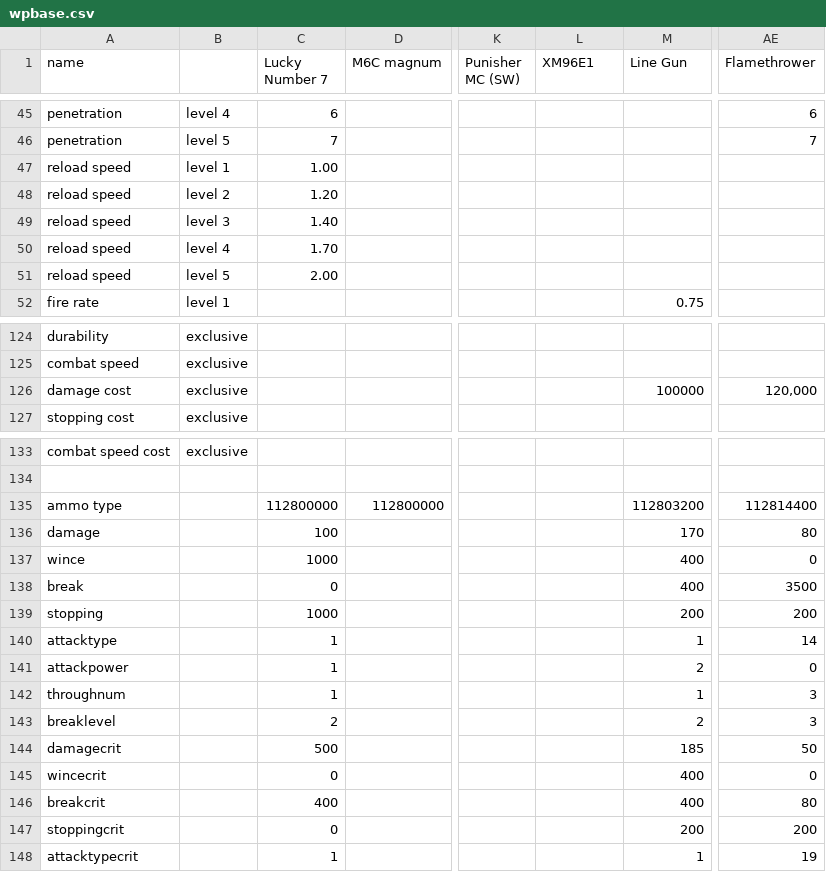
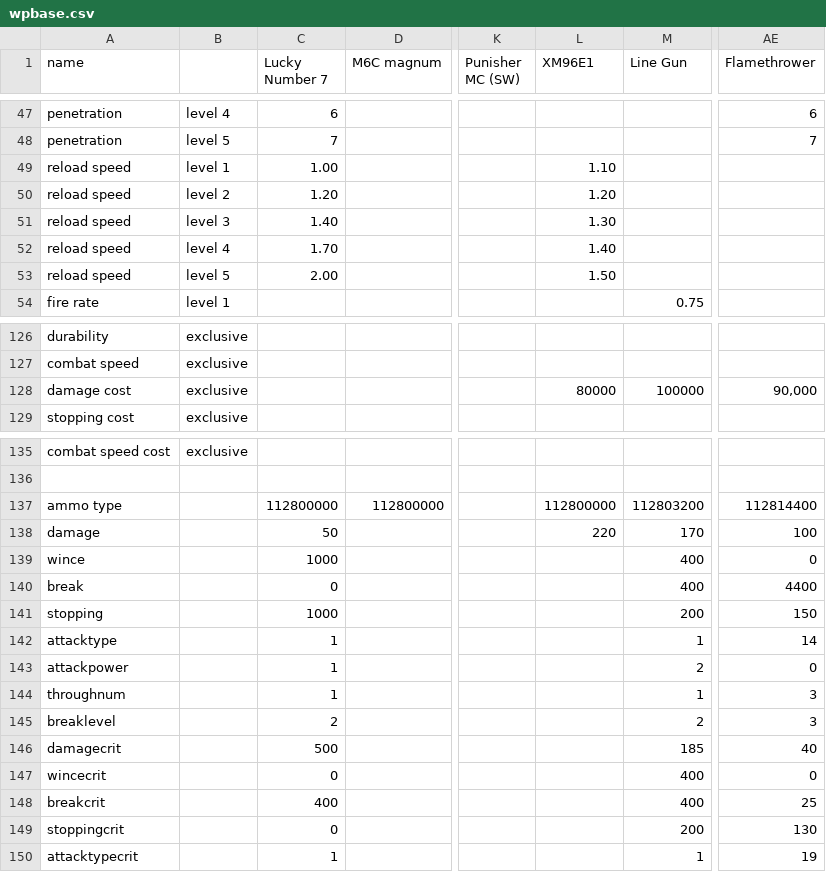
Before and after one commit to biorand/re4r, a CSV file: src/IntelOrca.Biohazard.BioRand.RE4R/data/wpbase.csv, drawn as a sheet; only a part is shown, gaps mark what is left out; addresses are those after the commit; the diff covers the shown part only; the diff names each change by its address in the sheet, - before the commit and + after, or states it on an @@ line.

```diff
--- a/src/IntelOrca.Biohazard.BioRand.RE4R/data/wpbase.csv
+++ b/src/IntelOrca.Biohazard.BioRand.RE4R/data/wpbase.csv
-L49 (XM96E1): (empty)
+L49 (XM96E1): 1.10
-L50 (XM96E1): (empty)
+L50 (XM96E1): 1.20
-L51 (XM96E1): (empty)
+L51 (XM96E1): 1.30
-L52 (XM96E1): (empty)
+L52 (XM96E1): 1.40
-L53 (XM96E1): (empty)
+L53 (XM96E1): 1.50
-L128 (XM96E1): (empty)
+L128 (XM96E1): 80000
-AE128 (Flamethrower): 120,000
+AE128 (Flamethrower): 90,000
-L137 (XM96E1): (empty)
+L137 (XM96E1): 112800000
-C138 (Lucky Number 7): 100
+C138 (Lucky Number 7): 50
-L138 (XM96E1): (empty)
+L138 (XM96E1): 220
-AE138 (Flamethrower): 80
+AE138 (Flamethrower): 100
-AE140 (Flamethrower): 3500
+AE140 (Flamethrower): 4400
-AE141 (Flamethrower): 200
+AE141 (Flamethrower): 150
-AE146 (Flamethrower): 50
+AE146 (Flamethrower): 40
-AE148 (Flamethrower): 80
+AE148 (Flamethrower): 25
-AE149 (Flamethrower): 200
+AE149 (Flamethrower): 130
```
Also changed, not shown: 5 added rows and 83 edited cells elsewhere in this file, src/IntelOrca.Biohazard.BioRand.RE4R/data/recipe.csv, src/IntelOrca.Biohazard.BioRand.RE4R/data/wpstats.csv.
